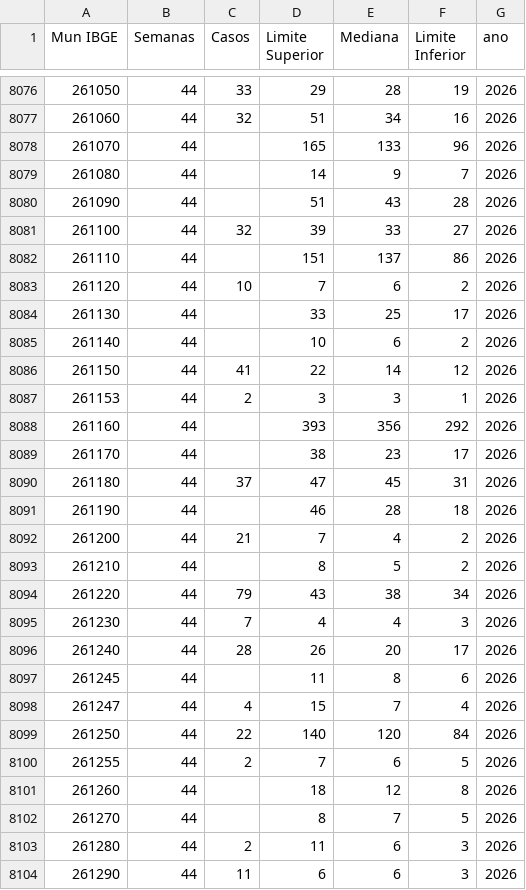
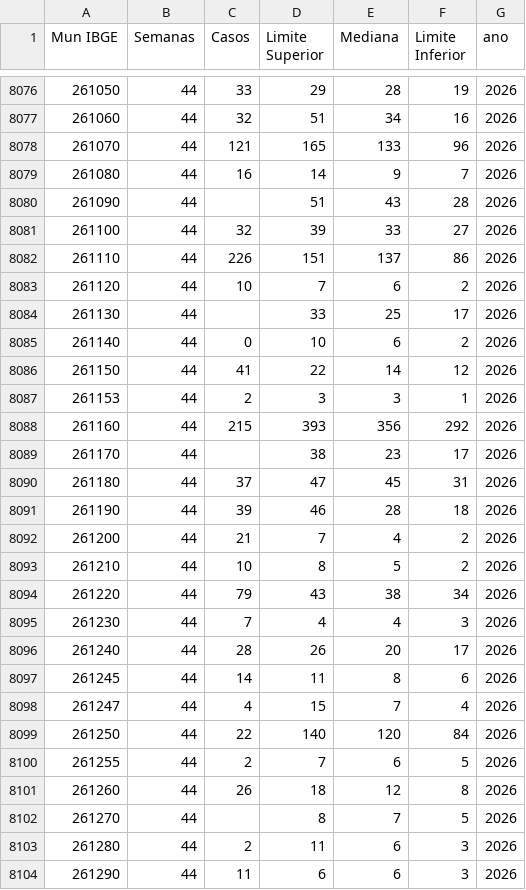
Before and after one commit to DGMOG-SES/monitoramento-dda, a CSV file: dados/abas/municipiosAlerta.csv, drawn as a sheet; only a part is shown, gaps mark what is left out; the diff covers the shown part only.

```diff
--- a/dados/abas/municipiosAlerta.csv
+++ b/dados/abas/municipiosAlerta.csv
@@ -8077,18 +8077,18 @@ Mun IBGE,Semanas,Casos,Limite Superior,Mediana,Limite Inferior,ano
 261060,44,32,51,34,16,2026
-261070,44,,165,133,96,2026
-261080,44,,14,9,7,2026
+261070,44,121,165,133,96,2026
+261080,44,16,14,9,7,2026
 261090,44,,51,43,28,2026
 261100,44,32,39,33,27,2026
-261110,44,,151,137,86,2026
+261110,44,226,151,137,86,2026
 261120,44,10,7,6,2,2026
 261130,44,,33,25,17,2026
-261140,44,,10,6,2,2026
+261140,44,0,10,6,2,2026
 261150,44,41,22,14,12,2026
 261153,44,2,3,3,1,2026
-261160,44,,393,356,292,2026
+261160,44,215,393,356,292,2026
 261170,44,,38,23,17,2026
 261180,44,37,47,45,31,2026
-261190,44,,46,28,18,2026
+261190,44,39,46,28,18,2026
 261200,44,21,7,4,2,2026
-261210,44,,8,5,2,2026
+261210,44,10,8,5,2,2026
 261220,44,79,43,38,34,2026
@@ -8096,3 +8096,3 @@ Mun IBGE,Semanas,Casos,Limite Superior,Mediana,Limite Inferior,ano
 261240,44,28,26,20,17,2026
-261245,44,,11,8,6,2026
+261245,44,14,11,8,6,2026
 261247,44,4,15,7,4,2026
@@ -8100,3 +8100,3 @@ Mun IBGE,Semanas,Casos,Limite Superior,Mediana,Limite Inferior,ano
 261255,44,2,7,6,5,2026
-261260,44,,18,12,8,2026
+261260,44,26,18,12,8,2026
 261270,44,,8,7,5,2026
```
Also changed, not shown: 49 edited cells elsewhere in this file, dados/abas/aba12.csv, dados/abas/aba23.csv, 6 other files.
